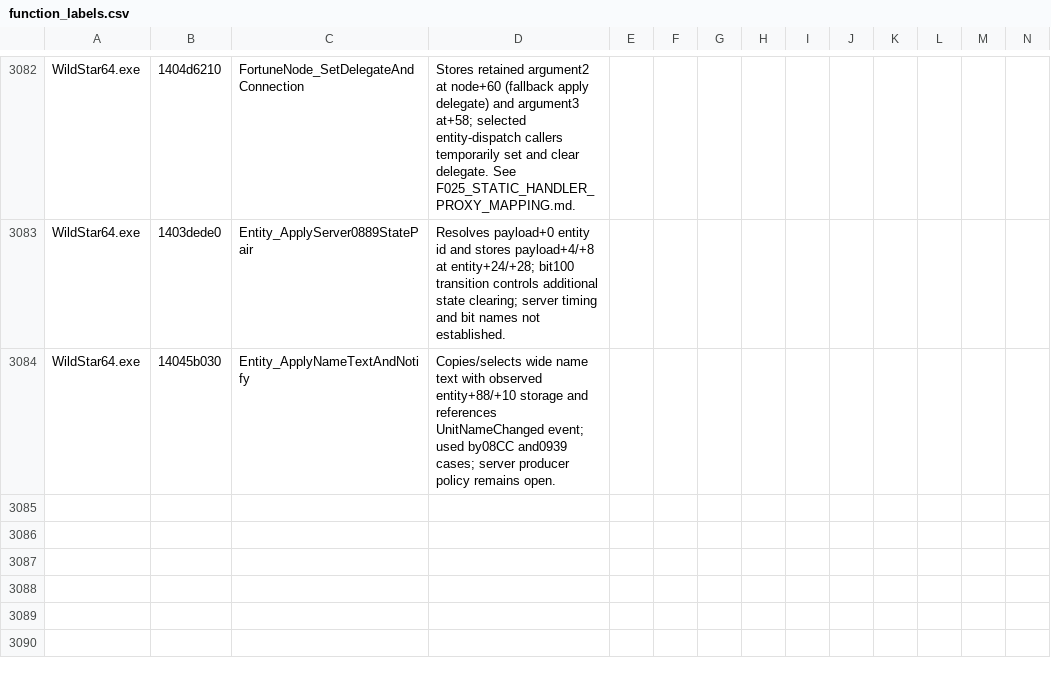
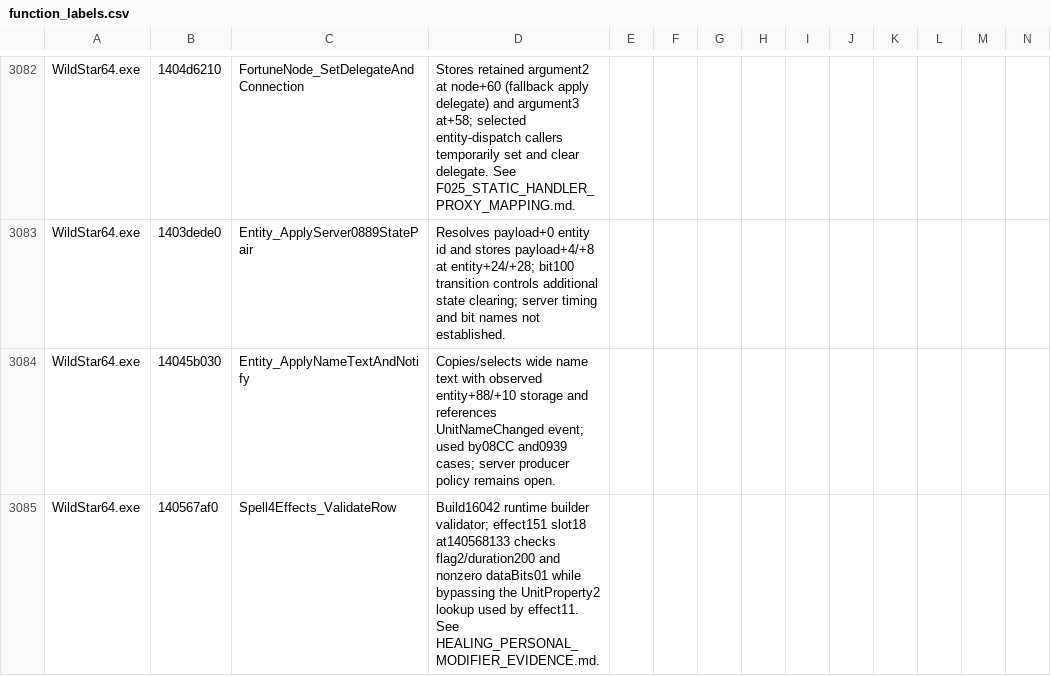
Before and after one commit to BankaiNoJutsu/NexusForever, a CSV file: Decomp/Analysis/function_labels.csv, drawn as a sheet; only a part is shown, gaps mark what is left out; rows hold the shown columns only; the diff names each change by its address in the sheet, - before the commit and + after, or states it on an @@ line.

Commit message:
Map build 16042 personal healing modifier validation

```diff
--- a/Decomp/Analysis/function_labels.csv
+++ b/Decomp/Analysis/function_labels.csv
+row 3085: WildStar64.exe | 140567af0 | Spell4Effects_ValidateRow | Build16042 runtime builder validator; effect151 slot18 at140568133 checks flag2/duration200 and nonzero dataBits01 while bypassing the UnitProperty2 lookup used by effect11. See HEALING_PERSONAL_MODIFIER_EVIDENCE.md.
```
Also changed, not shown: 2 other files.
